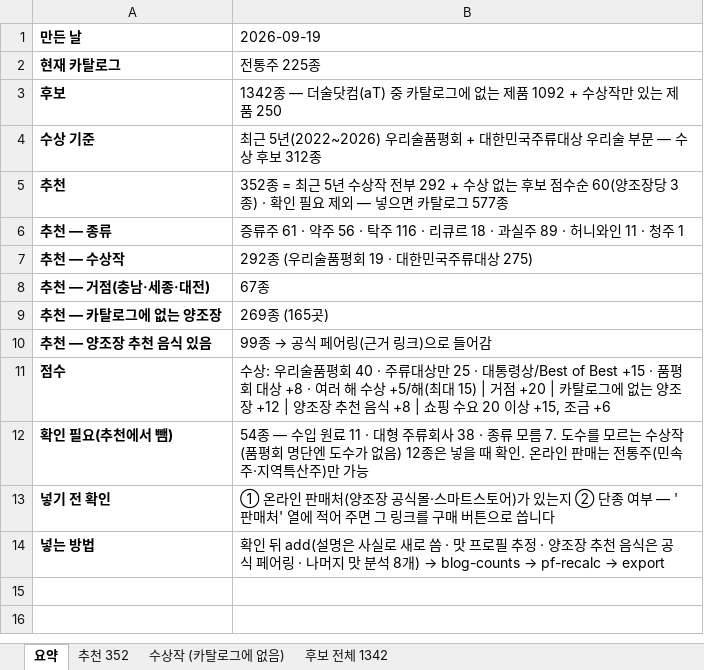
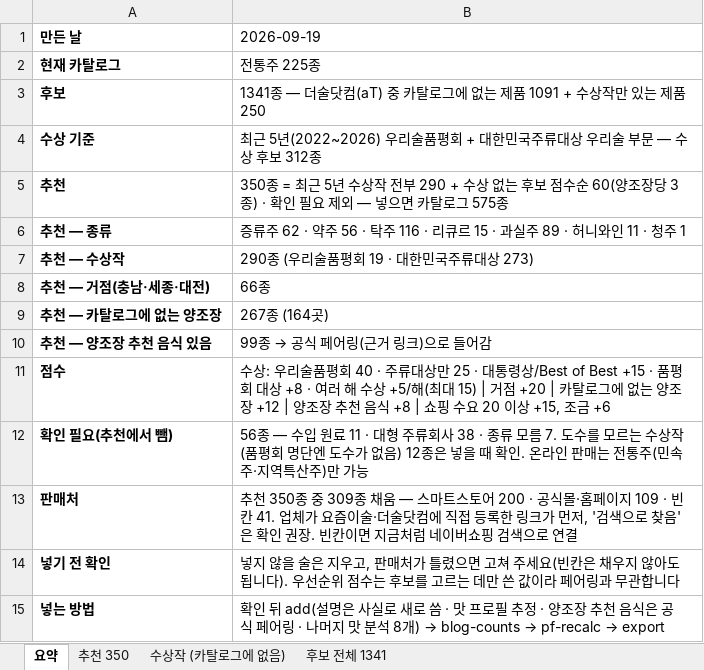
Before and after one commit to kic3403/pairinggo, an Excel workbook: packages/db/templates/전통주_추가후보.xlsx, sheet 요약, drawn as a sheet; values as stored, in another font and other column widths than the file's, no borders; addresses are those after the commit; the diff names each change by its address in the sheet, - before the commit and + after, or states it on an @@ line.

```diff
--- a/packages/db/templates/전통주_추가후보.xlsx (sheet 요약)
+++ b/packages/db/templates/전통주_추가후보.xlsx (sheet 요약)
-sheet tab: 추천 352
+sheet tab: 추천 350
-sheet tab: 후보 전체 1342
+sheet tab: 후보 전체 1341
-B3 (2026-09-19): 1342종 — 더술닷컴(aT) 중 카탈로그에 없는 제품 1092 + 수상작…
+B3 (2026-09-19): 1341종 — 더술닷컴(aT) 중 카탈로그에 없는 제품 1091 + 수상작…
-B5 (2026-09-19): 352종 = 최근 5년 수상작 전부 292 + 수상 없는 후보 점수순 60(양조장당 3종) · 확인 필요 제외 — 넣으면 카탈로그 577종
+B5 (2026-09-19): 350종 = 최근 5년 수상작 전부 290 + 수상 없는 후보 점수순 60(양조장당 3종) · 확인 필요 제외 — 넣으면 카탈로그 575종
-B6 (2026-09-19): 증류주 61 · 약주 56 · 탁주 116 · 리큐르 18 · 과실주…
+B6 (2026-09-19): 증류주 62 · 약주 56 · 탁주 116 · 리큐르 15 · 과실주…
-B7 (2026-09-19): 292종 (우리술품평회 19 · 대한민국주류대상 275)
+B7 (2026-09-19): 290종 (우리술품평회 19 · 대한민국주류대상 273)
-B8 (2026-09-19): 67종
+B8 (2026-09-19): 66종
-B9 (2026-09-19): 269종 (165곳)
+B9 (2026-09-19): 267종 (164곳)
-B12 (2026-09-19): 54종 — 수…
+B12 (2026-09-19): 56종 — 수…
+row 13: 판매처 | 추천 350종 중 309종 채움 — 스마트스토어 200 · 공식몰·홈페이지 109 · 빈칸 41. 업체가 요즘이술·더술닷컴에 직접 등록한 링크가 먼저, '검색으로 찾음'은 확인 권장. 빈칸이면 지금처럼 네이버쇼핑 검색으로 연결
-B14 (2026-09-19): ① 온라인 판매처(양조장 공식몰·스마트스토어)가 있는지 ② 단종 여부 — '판매처' 열에 적어 주면 그 링크를 구매 버튼으로 씁니다
+B14 (2026-09-19): 넣지 않을 술은 지우고, 판매처가 틀렸으면 고쳐 주세요(빈칸은 채우지 않아도 됩니다). 우선순위 점수는 후보를 고르는 데만 쓴 값이라 페어링과 무관합니다
```
Also changed, not shown: sheet 추천 350, sheet 후보 전체 1341, sheet 수상작 (카탈로그에 없음), 10 other files.
